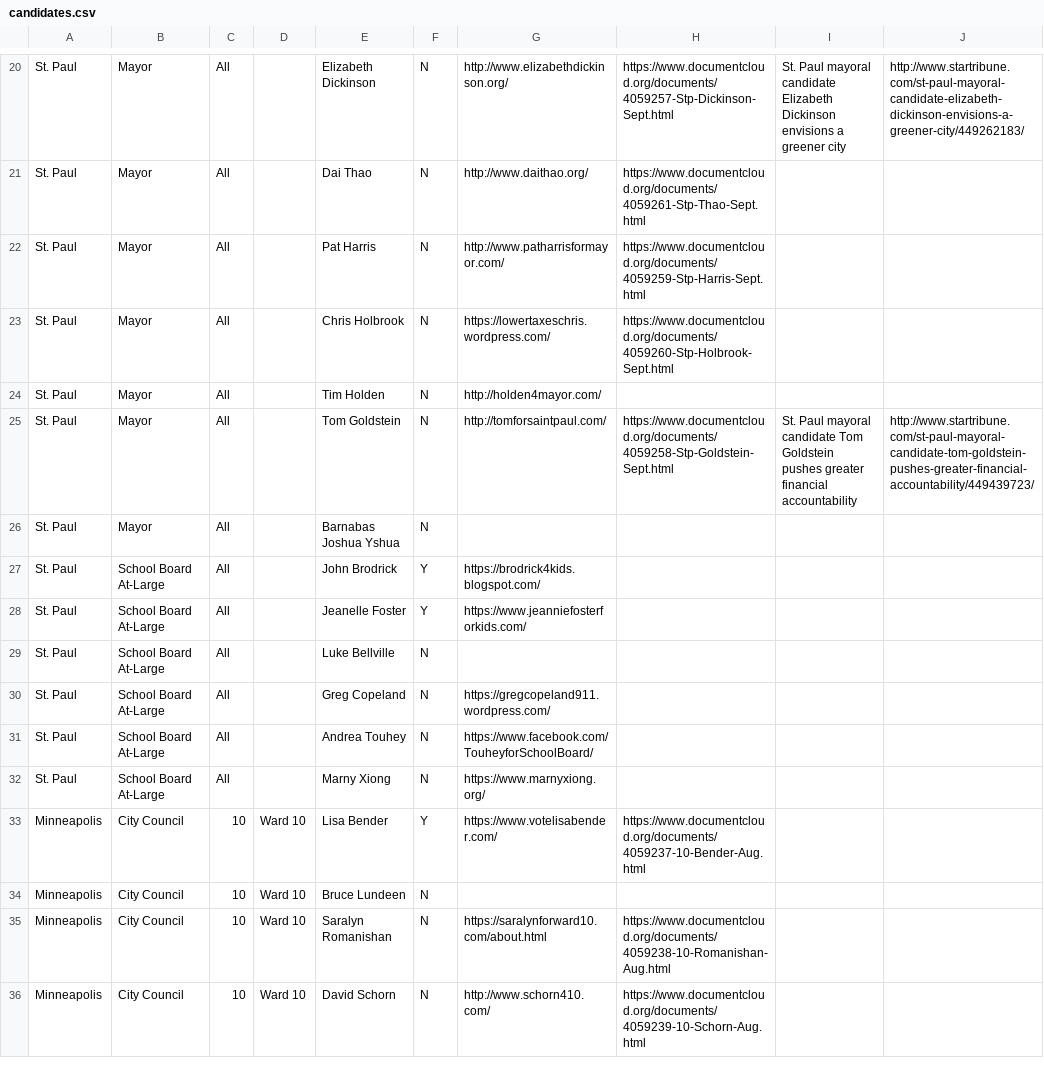
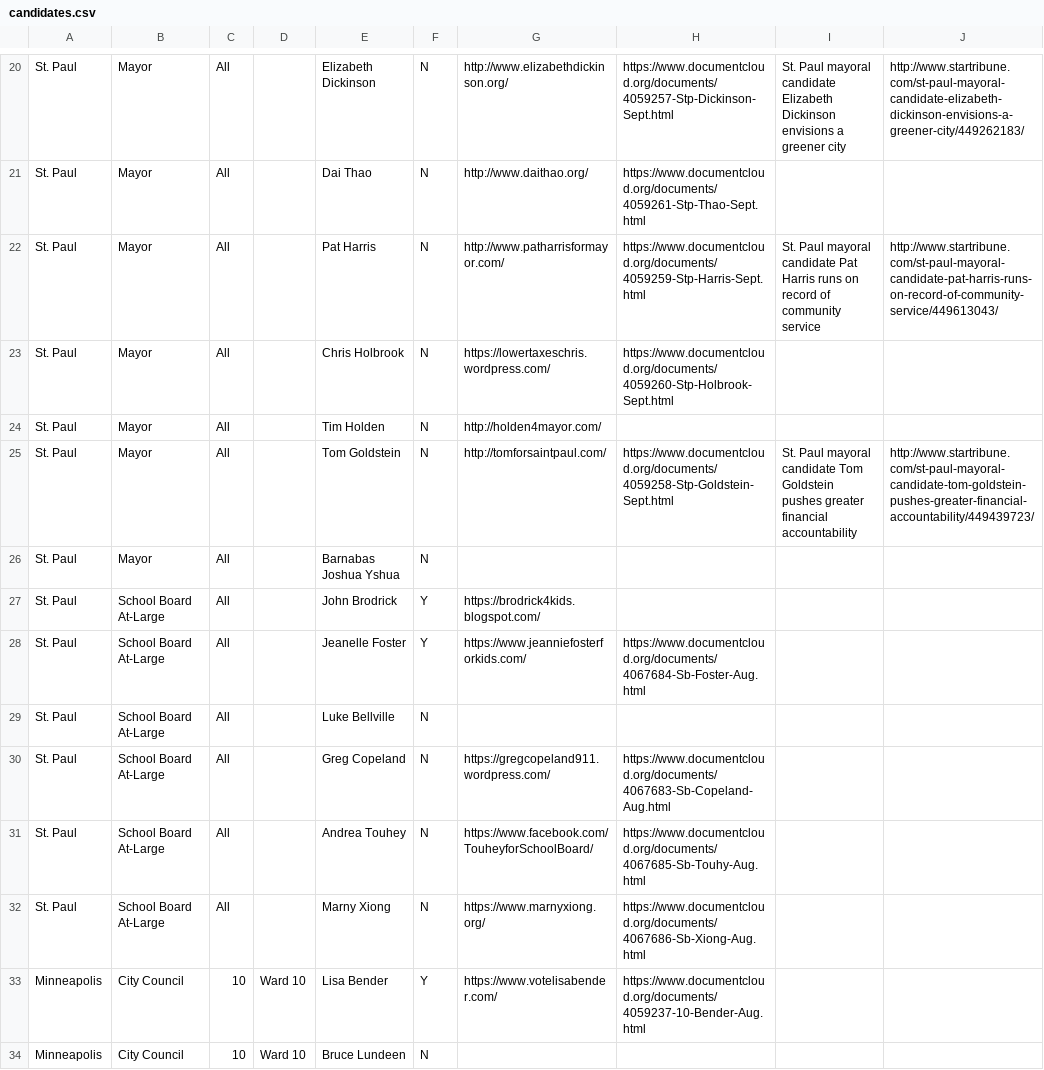
Before and after one commit to striblab/2017-election-guide, a CSV file: data/candidates.csv, drawn as a sheet; only a part is shown, gaps mark what is left out; the shorter side is filled out with more unchanged rows; the diff covers the shown part only.

```diff
--- a/data/candidates.csv
+++ b/data/candidates.csv
@@ -21,3 +21,3 @@ St. Paul,Mayor,All,,Elizabeth Dickinson,N,http://www.elizabethdickinson.org/,htt
 St. Paul,Mayor,All,,Dai Thao,N,http://www.daithao.org/,https://www.documentcloud.org/documents/4059261-Stp-Thao-Sept.html,,
-St. Paul,Mayor,All,,Pat Harris,N,http://www.patharrisformayor.com/,https://www.documentcloud.org/documents/4059259-Stp-Harris-Sept.html,,
+St. Paul,Mayor,All,,Pat Harris,N,http://www.patharrisformayor.com/,https://www.documentcloud.org/documents/4059259-Stp-Harris-Sept.html,St. Paul mayoral candidate Pat Harris runs on record of community service,http://www.startribune.com/st-paul-mayoral-candidate-pat-harris-runs-on-record-of-community-service/449613043/
 St. Paul,Mayor,All,,Chris Holbrook,N,https://lowertaxeschris.wordpress.com/,https://www.documentcloud.org/documents/4059260-Stp-Holbrook-Sept.html,,
@@ -27,7 +27,7 @@ St. Paul,Mayor,All,,Barnabas Joshua Yshua,N,,,,
 St. Paul,School Board At-Large,All,,John Brodrick,Y,https://brodrick4kids.blogspot.com/,,,
-St. Paul,School Board At-Large,All,,Jeanelle Foster,Y,https://www.jeanniefosterforkids.com/,,,
+St. Paul,School Board At-Large,All,,Jeanelle Foster,Y,https://www.jeanniefosterforkids.com/,https://www.documentcloud.org/documents/4067684-Sb-Foster-Aug.html,,
 St. Paul,School Board At-Large,All,,Luke Bellville,N,,,,
-St. Paul,School Board At-Large,All,,Greg Copeland,N,https://gregcopeland911.wordpress.com/,,,
-St. Paul,School Board At-Large,All,,Andrea Touhey,N,https://www.facebook.com/TouheyforSchoolBoard/,,,
-St. Paul,School Board At-Large,All,,Marny Xiong,N,https://www.marnyxiong.org/,,,
+St. Paul,School Board At-Large,All,,Greg Copeland,N,https://gregcopeland911.wordpress.com/,https://www.documentcloud.org/documents/4067683-Sb-Copeland-Aug.html,,
+St. Paul,School Board At-Large,All,,Andrea Touhey,N,https://www.facebook.com/TouheyforSchoolBoard/,https://www.documentcloud.org/documents/4067685-Sb-Touhy-Aug.html,,
+St. Paul,School Board At-Large,All,,Marny Xiong,N,https://www.marnyxiong.org/,https://www.documentcloud.org/documents/4067686-Sb-Xiong-Aug.html,,
 Minneapolis,City Council,10,Ward 10,Lisa Bender,Y,https://www.votelisabender.com/,https://www.documentcloud.org/documents/4059237-10-Bender-Aug.html,,
```
Also changed, not shown: 43 edited cells elsewhere in this file.
